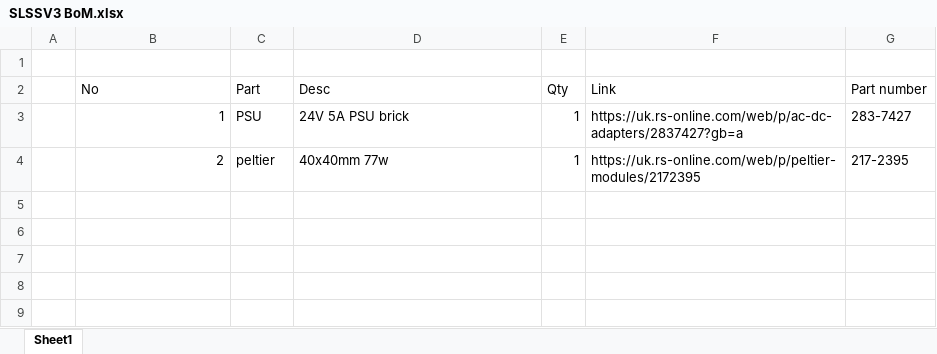
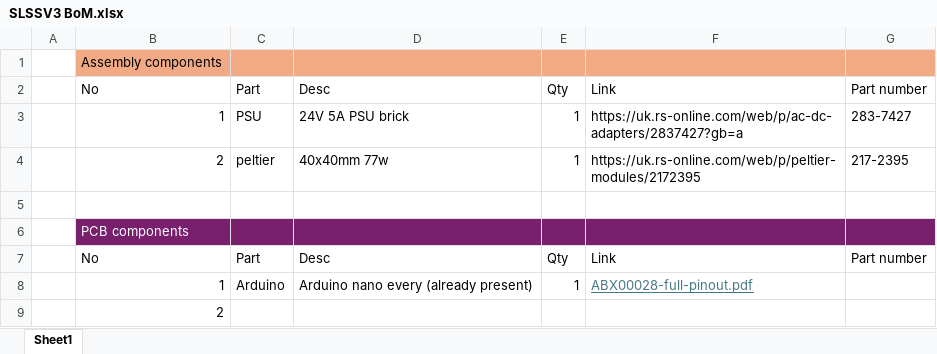
Before and after one commit to Retaron/SLSS, an Excel workbook: SLSSV3 BoM.xlsx, sheet Sheet1, drawn as a sheet; values as stored, in another font and other column widths than the file's, no borders; the diff names each change by its address in the sheet, - before the commit and + after, or states it on an @@ line.

```diff
--- a/SLSSV3 BoM.xlsx (sheet Sheet1)
+++ b/SLSSV3 BoM.xlsx (sheet Sheet1)
-B1: (empty)
+B1: Assembly components
-B1:G1 fill: none
+B1:G1 fill: #F2AA84
+row 5: (empty)
+row 6:  | PCB components
+row 7:  | No | Part | Desc | Qty | Link | Part number
+row 8:  | 1 | Arduino | Arduino nano every (already present) | 1 | ABX00028-full-pinout.pdf
+row 9:  | 2
```
Also changed, not shown: 2 other files.
